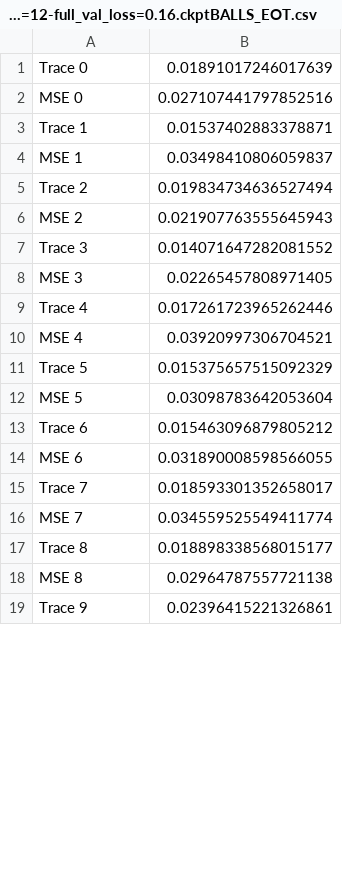
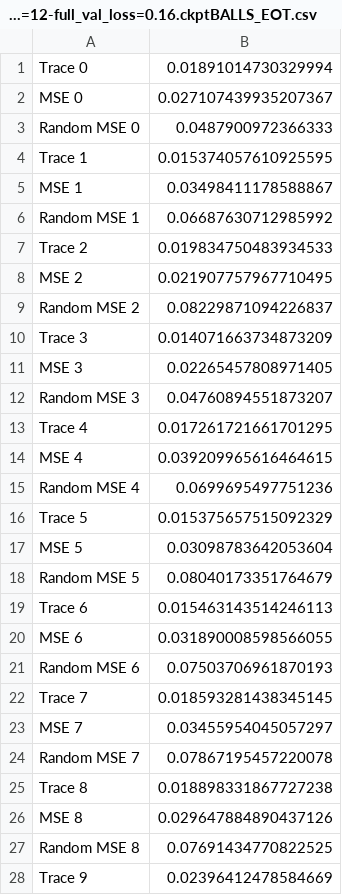
Before and after one commit to valence-labs/prop-score-pairing, a CSV file: results/CLASSIFIER_PS-epoch=12-full_val_loss=0.16.ckptBALLS_EOT.csv, drawn as a sheet; only a part is shown; the diff covers the shown part only.

```diff
--- a/results/CLASSIFIER_PS-epoch=12-full_val_loss=0.16.ckptBALLS_EOT.csv
+++ b/results/CLASSIFIER_PS-epoch=12-full_val_loss=0.16.ckptBALLS_EOT.csv
@@ -1,19 +1,28 @@
-Trace 0,0.01891017246017639
-MSE 0,0.027107441797852516
-Trace 1,0.01537402883378871
-MSE 1,0.03498410806059837
-Trace 2,0.019834734636527494
-MSE 2,0.021907763555645943
-Trace 3,0.014071647282081552
+Trace 0,0.01891014730329994
+MSE 0,0.027107439935207367
+Random MSE 0,0.0487900972366333
+Trace 1,0.015374057610925595
+MSE 1,0.03498411178588867
+Random MSE 1,0.06687630712985992
+Trace 2,0.019834750483934533
+MSE 2,0.021907757967710495
+Random MSE 2,0.08229871094226837
+Trace 3,0.014071663734873209
 MSE 3,0.02265457808971405
-Trace 4,0.017261723965262446
-MSE 4,0.03920997306704521
+Random MSE 3,0.04760894551873207
+Trace 4,0.017261721661701295
+MSE 4,0.039209965616464615
+Random MSE 4,0.0699695497751236
 Trace 5,0.015375657515092329
 MSE 5,0.03098783642053604
-Trace 6,0.015463096879805212
+Random MSE 5,0.08040173351764679
+Trace 6,0.015463143514246113
 MSE 6,0.031890008598566055
-Trace 7,0.018593301352658017
-MSE 7,0.034559525549411774
-Trace 8,0.018898338568015177
-MSE 8,0.02964787557721138
-Trace 9,0.02396415221326861
+Random MSE 6,0.07503706961870193
+Trace 7,0.018593281438345145
+MSE 7,0.03455954045057297
+Random MSE 7,0.07867195457220078
+Trace 8,0.018898331867727238
+MSE 8,0.029647884890437126
+Random MSE 8,0.07691434770822525
+Trace 9,0.02396412478584669
```
Also changed, not shown: 5 added rows, 2 removed rows and 5 edited cells elsewhere in this file, results/CLASSIFIER_PS-epoch=06-full_val_loss=0.63.ckptGEXADT_EOT.csv, results/CLASSIFIER_PS-epoch=06-full_val_loss=0.63.ckptGEXADT_kNN.csv, 10 other files.
